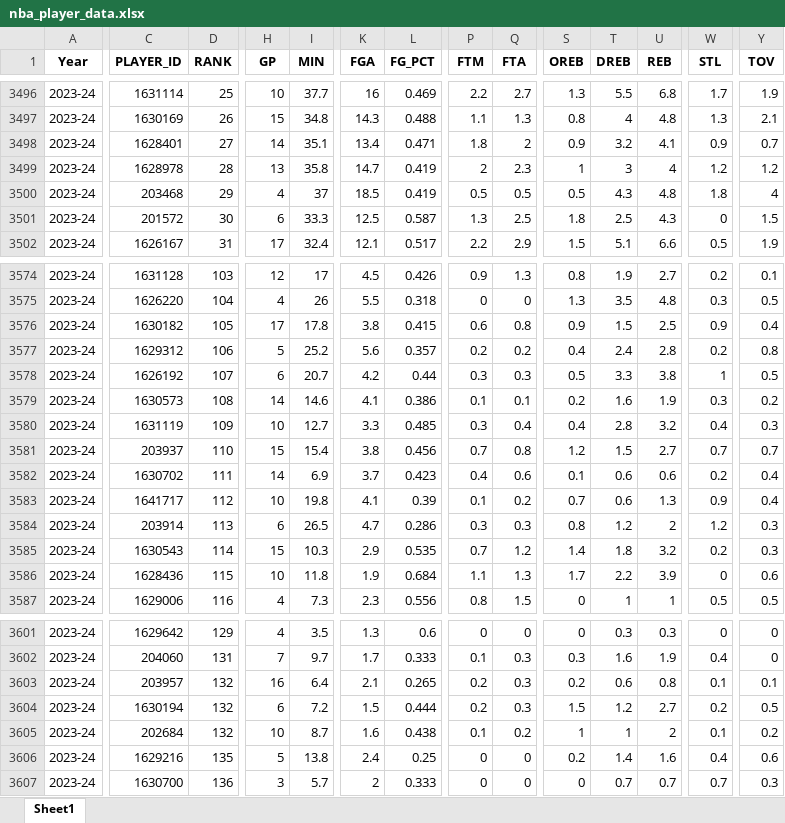
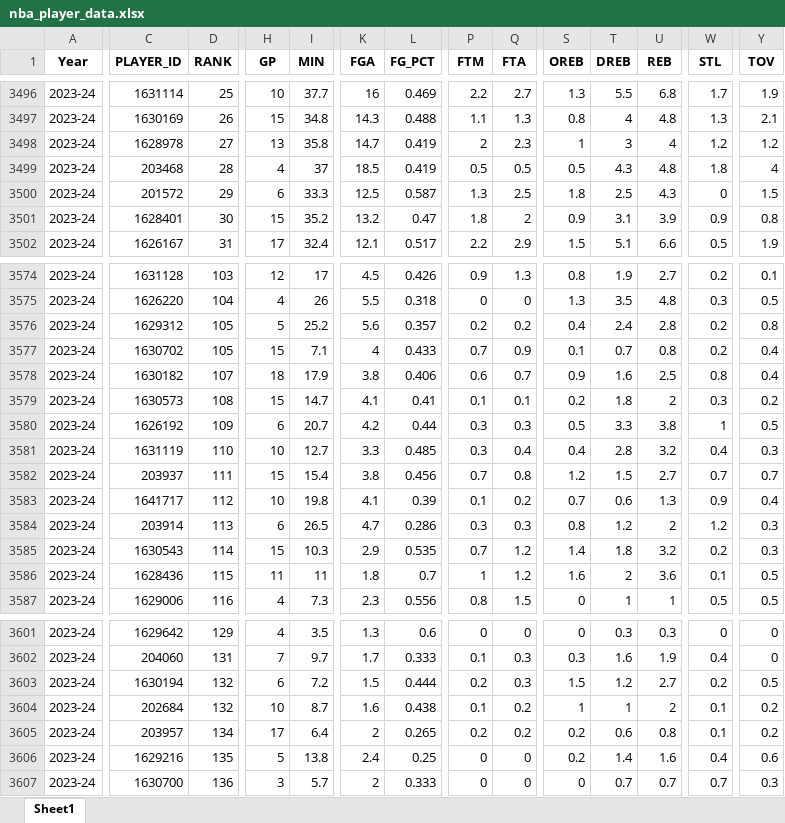
Before and after one commit to nkrao04/Nba_Ballerz, an Excel workbook: nba_player_data.xlsx, sheet Sheet1, drawn as a sheet; only a part is shown, gaps mark what is left out; values as stored, in another font and other column widths than the file's, no borders; removed rows and columns are numbered as before the commit, all else as after; rows hold the shown columns only; the diff covers the shown part only; the diff names each change by its address in the sheet, - before the commit and + after, or states it on an @@ line.

Commit message:
sortted the data by player

```diff
--- a/nba_player_data.xlsx (sheet Sheet1)
+++ b/nba_player_data.xlsx (sheet Sheet1)
-row 3498: 2023-24 | 1628401 | 27 | 14 | 35.1 | 13.4 | 0.471 | 1.8 | 2 | 0.9 | 3.2 | 4.1 | 0.9 | 0.7
-D3498 (RANK): 28
+D3498 (RANK): 27
-D3499 (RANK): 29
+D3499 (RANK): 28
-D3500 (RANK): 30
+D3500 (RANK): 29
+row 3501: 2023-24 | 1628401 | 30 | 15 | 35.2 | 13.2 | 0.47 | 1.8 | 2 | 0.9 | 3.1 | 3.9 | 0.9 | 0.8
-row 3576: 2023-24 | 1630182 | 105 | 17 | 17.8 | 3.8 | 0.415 | 0.6 | 0.8 | 0.9 | 1.5 | 2.5 | 0.9 | 0.4
-D3576 (RANK): 106
+D3576 (RANK): 105
+row 3577: 2023-24 | 1630702 | 105 | 15 | 7.1 | 4 | 0.433 | 0.7 | 0.9 | 0.1 | 0.7 | 0.8 | 0.2 | 0.4
+row 3578: 2023-24 | 1630182 | 107 | 18 | 17.9 | 3.8 | 0.406 | 0.6 | 0.7 | 0.9 | 1.6 | 2.5 | 0.8 | 0.4
+row 3579: 2023-24 | 1630573 | 108 | 15 | 14.7 | 4.1 | 0.41 | 0.1 | 0.1 | 0.2 | 1.8 | 2 | 0.3 | 0.2
-D3580 (RANK): 107
+D3580 (RANK): 109
-row 3579: 2023-24 | 1630573 | 108 | 14 | 14.6 | 4.1 | 0.386 | 0.1 | 0.1 | 0.2 | 1.6 | 1.9 | 0.3 | 0.2
-D3581 (RANK): 109
+D3581 (RANK): 110
-D3582 (RANK): 110
+D3582 (RANK): 111
-row 3582: 2023-24 | 1630702 | 111 | 14 | 6.9 | 3.7 | 0.423 | 0.4 | 0.6 | 0.1 | 0.6 | 0.6 | 0.2 | 0.4
-H3586 (GP): 10
+H3586 (GP): 11
-I3586 (MIN): 11.8
+I3586 (MIN): 11
-K3586 (FGA): 1.9
+K3586 (FGA): 1.8
-L3586 (FG_PCT): 0.684
+L3586 (FG_PCT): 0.7
-P3586 (FTM): 1.1
+P3586 (FTM): 1
-Q3586 (FTA): 1.3
+Q3586 (FTA): 1.2
-S3586 (OREB): 1.7
+S3586 (OREB): 1.6
-T3586 (DREB): 2.2
+T3586 (DREB): 2
-U3586 (REB): 3.9
+U3586 (REB): 3.6
-W3586 (STL): 0
+W3586 (STL): 0.1
-Y3586 (TOV): 0.6
+Y3586 (TOV): 0.5
-row 3603: 2023-24 | 203957 | 132 | 16 | 6.4 | 2.1 | 0.265 | 0.2 | 0.3 | 0.2 | 0.6 | 0.8 | 0.1 | 0.1
+row 3605: 2023-24 | 203957 | 134 | 17 | 6.4 | 2 | 0.265 | 0.2 | 0.2 | 0.2 | 0.6 | 0.8 | 0.1 | 0.2
```
Also changed, not shown: 3 added rows, 3 removed rows and 107 edited cells elsewhere in this sheet, 1 other file.
